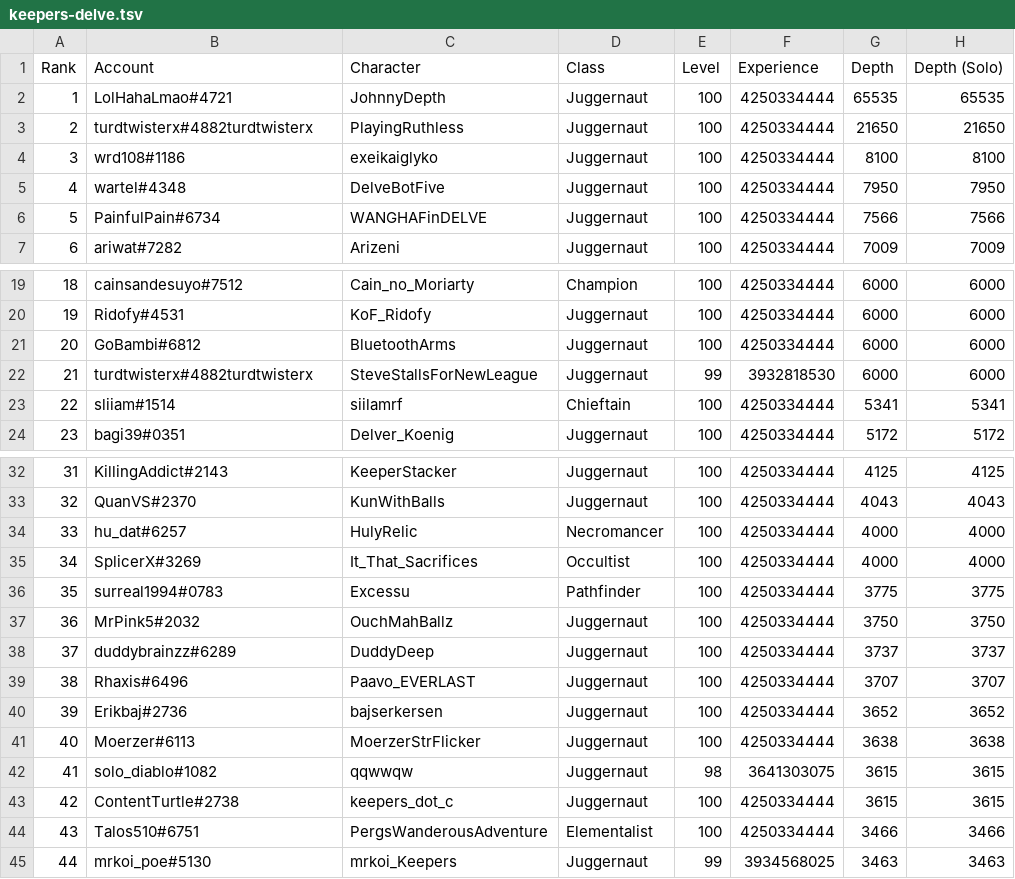
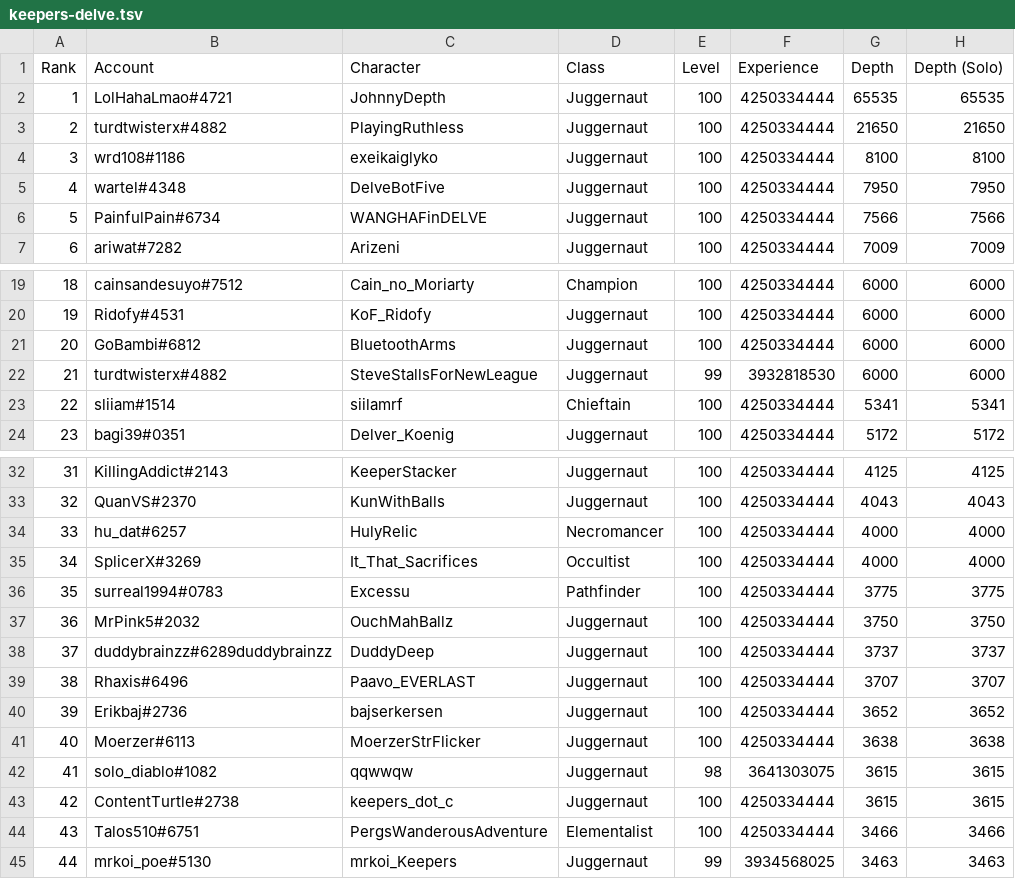
Before and after one commit to danis101/poe-ladder, a TSV file: data/keepers-delve.tsv, drawn as a sheet; only a part is shown, gaps mark what is left out.

```diff
--- a/data/keepers-delve.tsv
+++ b/data/keepers-delve.tsv
@@ -2,3 +2,3 @@ Rank	Account	Character	Class	Level	Experience	Depth	Depth (Solo)
 1	LolHahaLmao#4721	JohnnyDepth	Juggernaut	100	4250334444	65535	65535
-2	turdtwisterx#4882turdtwisterx	PlayingRuthless	Juggernaut	100	4250334444	21650	21650
+2	turdtwisterx#4882	PlayingRuthless	Juggernaut	100	4250334444	21650	21650
 3	wrd108#1186	exeikaiglyko	Juggernaut	100	4250334444	8100	8100
@@ -21,3 +21,3 @@ Rank	Account	Character	Class	Level	Experience	Depth	Depth (Solo)
 20	GoBambi#6812	BluetoothArms	Juggernaut	100	4250334444	6000	6000
-21	turdtwisterx#4882turdtwisterx	SteveStallsForNewLeague	Juggernaut	99	3932818530	6000	6000
+21	turdtwisterx#4882	SteveStallsForNewLeague	Juggernaut	99	3932818530	6000	6000
 22	sliiam#1514	siilamrf	Chieftain	100	4250334444	5341	5341
@@ -37,3 +37,3 @@ Rank	Account	Character	Class	Level	Experience	Depth	Depth (Solo)
 36	MrPink5#2032	OuchMahBallz	Juggernaut	100	4250334444	3750	3750
-37	duddybrainzz#6289	DuddyDeep	Juggernaut	100	4250334444	3737	3737
+37	duddybrainzz#6289duddybrainzz	DuddyDeep	Juggernaut	100	4250334444	3737	3737
 38	Rhaxis#6496	Paavo_EVERLAST	Juggernaut	100	4250334444	3707	3707
```
